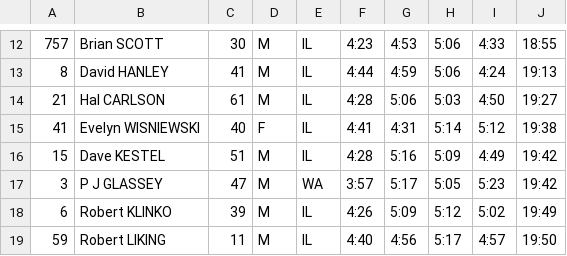
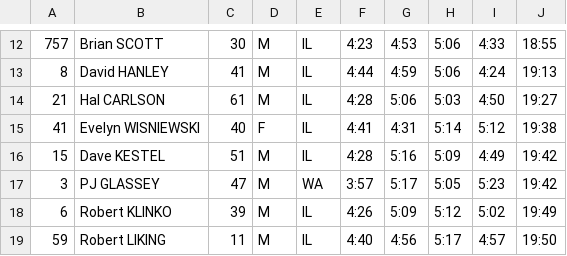
Before and after one commit to joduncan/RaceScoring, a CSV file: data/2014-pt.csv, drawn as a sheet; only a part is shown, gaps mark what is left out; the diff names each change by its address in the sheet, - before the commit and + after, or states it on an @@ line.

```diff
--- a/data/2014-pt.csv
+++ b/data/2014-pt.csv
-B17: P J GLASSEY
+B17: PJ GLASSEY
```
Also changed, not shown: 1 other file.
